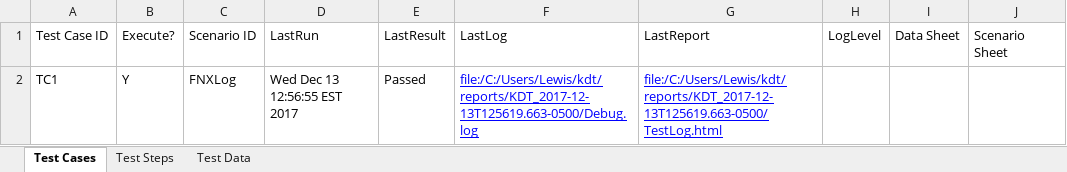
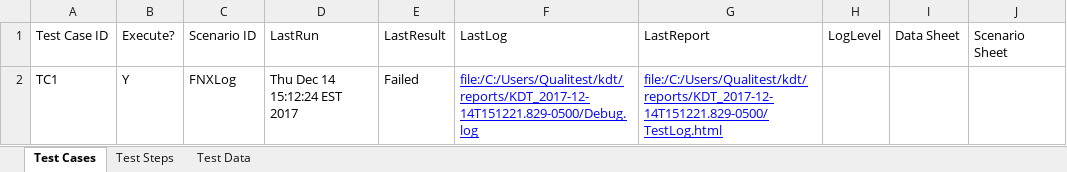
Before and after one commit to dsnair2017/kdt, an Excel workbook: setup_success_test.xlsx, sheet Test Cases, drawn as a sheet; only a part is shown; values as stored, in another font and other column widths than the file's, no borders; the diff names each change by its address in the sheet, - before the commit and + after, or states it on an @@ line.

Commit message:
Fixed page title

```diff
--- a/setup_success_test.xlsx (sheet Test Cases)
+++ b/setup_success_test.xlsx (sheet Test Cases)
-D2: Wed Dec 13 12:56:55 EST 2017
+D2: Thu Dec 14 15:12:24 EST 2017
-E2: Passed
+E2: Failed
-F2: file:/C:/Users/Lewis/kdt/reports/KDT_2017-12-13T125619.663-0500/Debug.log
+F2: file:/C:/Users/Qualitest/kdt/reports/KDT_2017-12-14T151221.829-0500/Debug.log
-G2: file:/C:/Users/Lewis/kdt/reports/KDT_2017-12-13T125619.663-0500/TestLog.html
+G2: file:/C:/Users/Qualitest/kdt/reports/KDT_2017-12-14T151221.829-0500/TestLog.html
```
Also changed, not shown: sheet Test Steps.
